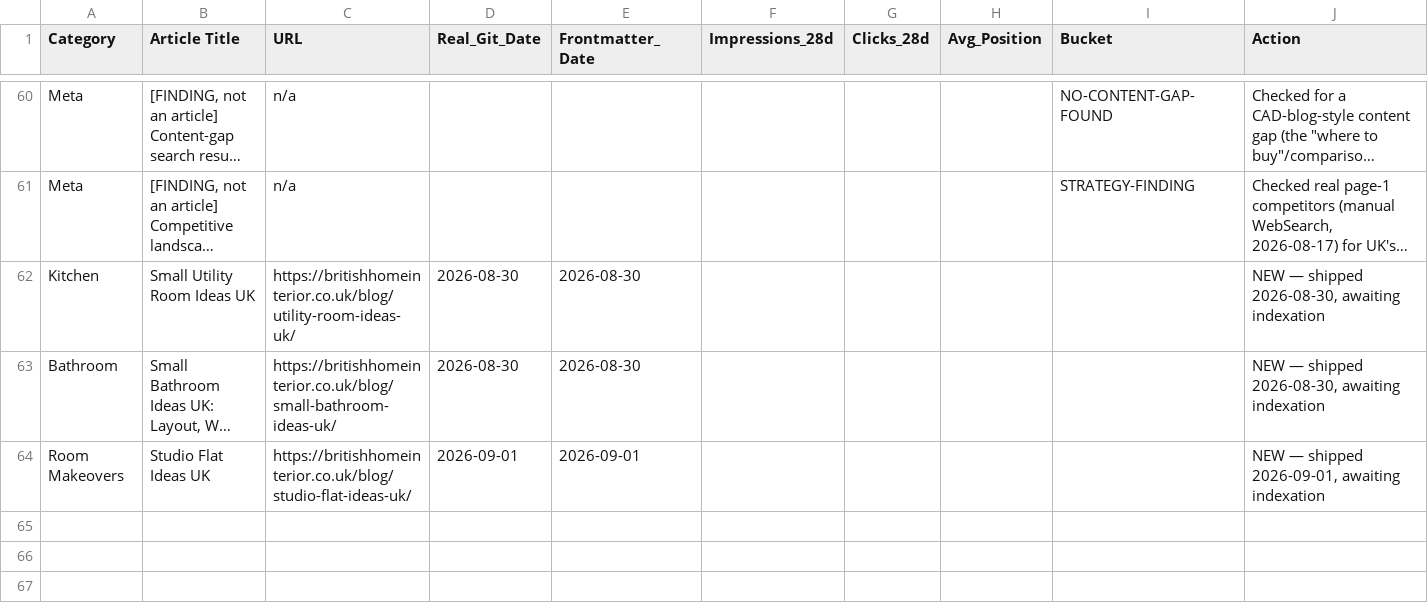
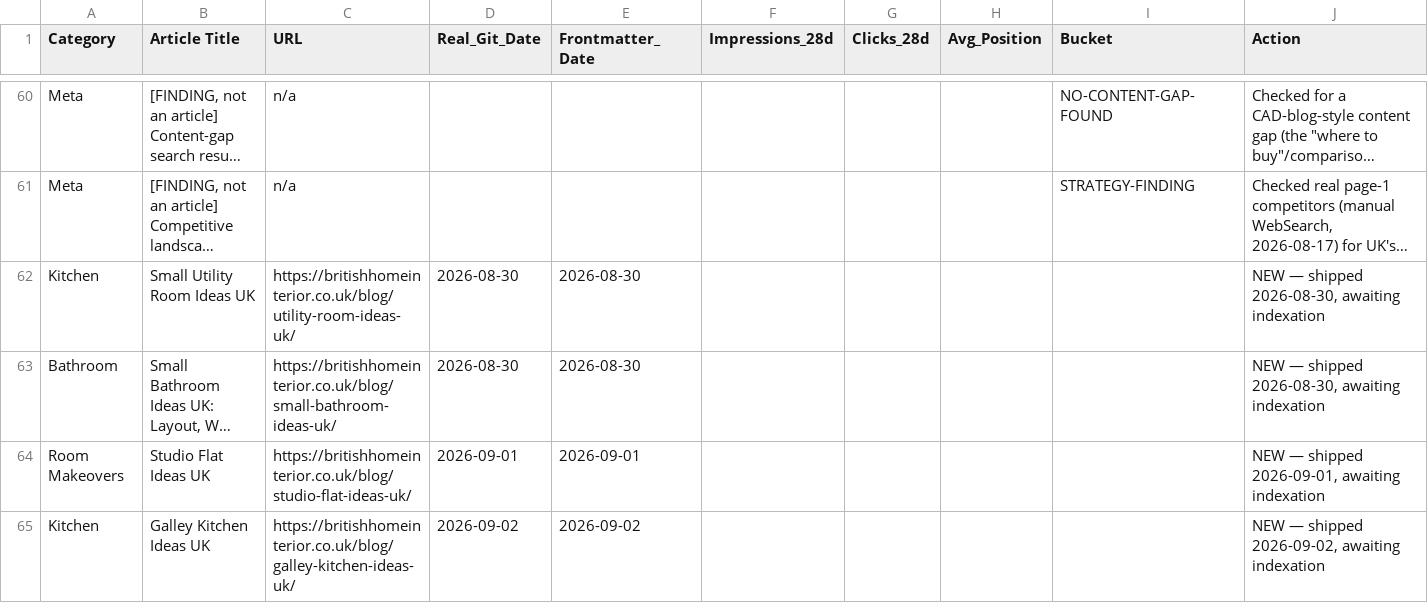
Before and after one commit to badreddineX/British-home.BLOG, a CSV file: docs/UK-blog-categories-articles.csv, drawn as a sheet; only a part is shown, gaps mark what is left out; long unchanged cells end in …; rows hold the shown columns only; the diff names each change by its address in the sheet, - before the commit and + after, or states it on an @@ line.

```diff
--- a/docs/UK-blog-categories-articles.csv
+++ b/docs/UK-blog-categories-articles.csv
+row 65: Kitchen | Galley Kitchen Ideas UK | https://britishhomeinterior.co.uk/blog/galley-kitchen-ideas-uk/ | 2026-09-02 | 2026-09-02 |  |  |  |  | NEW — shipped 2026-09-02, awaiting indexation
```
Also changed, not shown: 9 other files.
